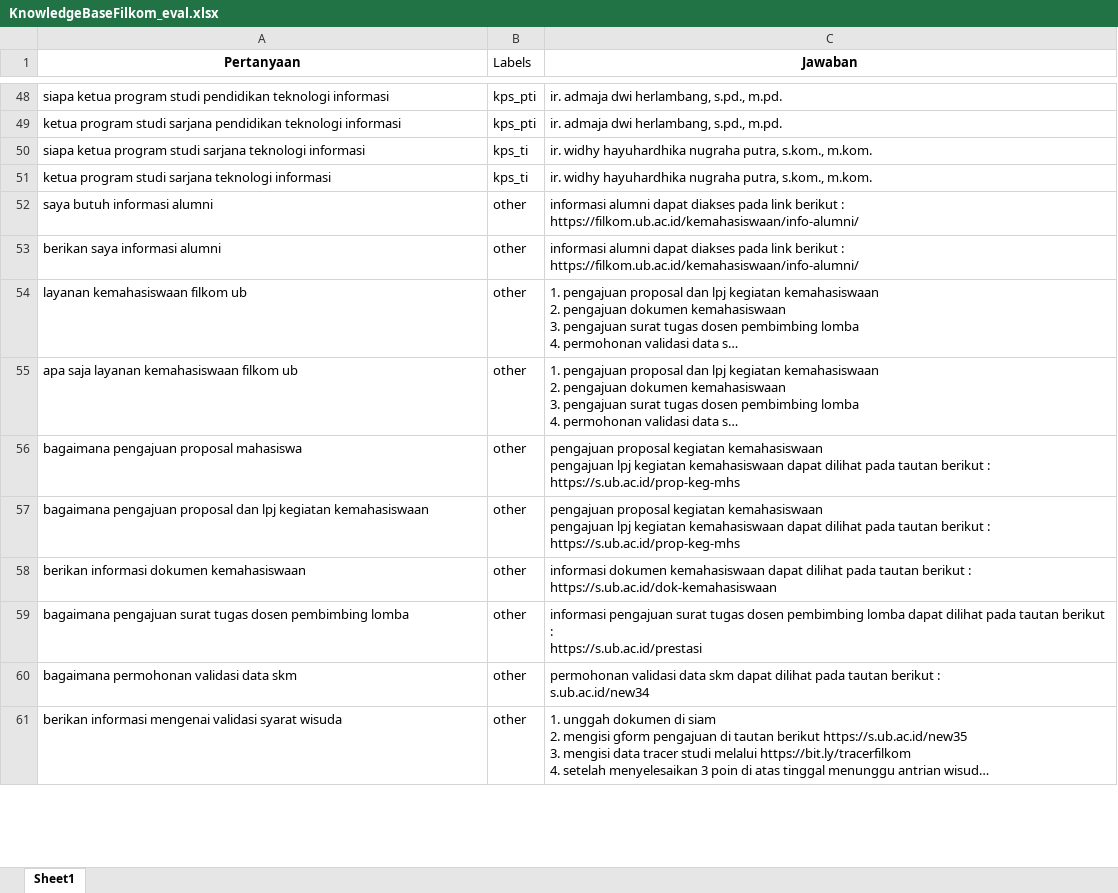
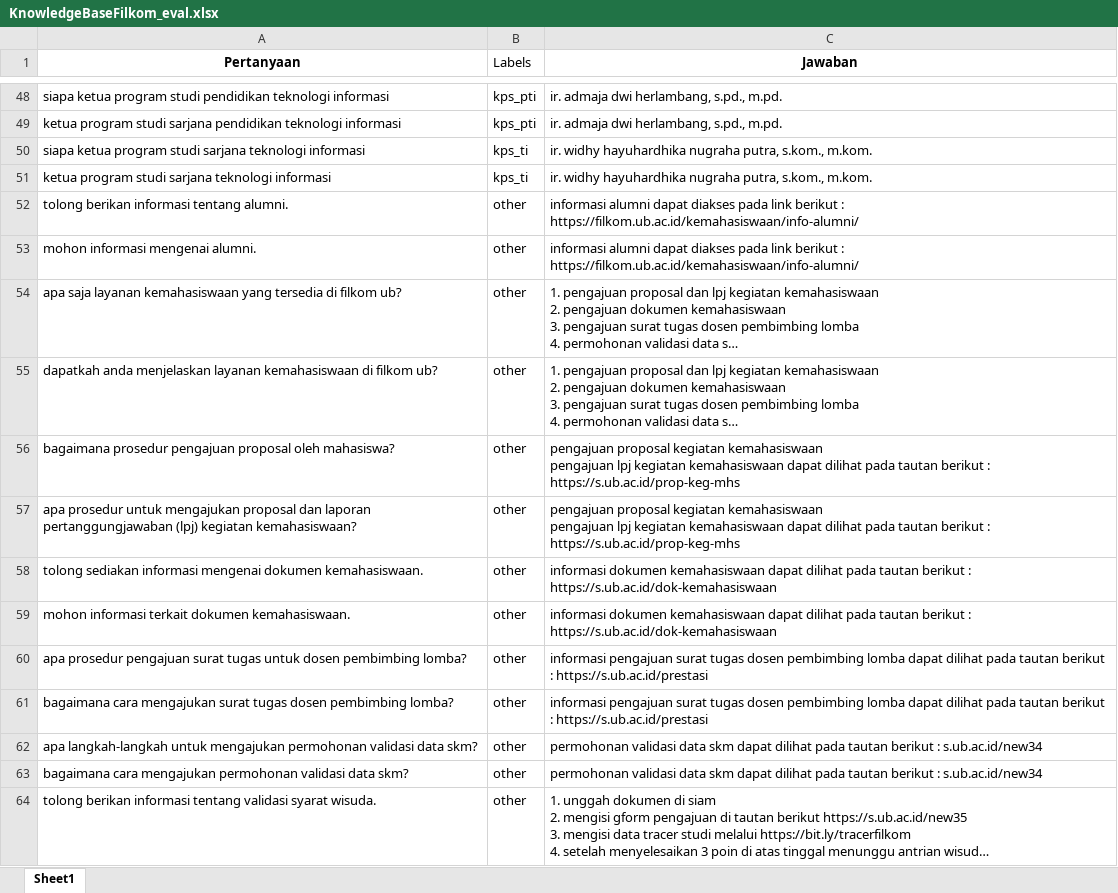
Before and after one commit to AndiAlifs/FLUENT-Chatbot-2023, an Excel workbook: KnowledgeBaseFilkom_eval.xlsx, sheet Sheet1, drawn as a sheet; only a part is shown, gaps mark what is left out; long unchanged cells end in …; values as stored, in another font and other column widths than the file's, no borders; addresses are those after the commit; ↵ is a line break in a cell; the diff covers the shown part only; the diff names each change by its address in the sheet, - before the commit and + after, or states it on an @@ line.

```diff
--- a/KnowledgeBaseFilkom_eval.xlsx (sheet Sheet1)
+++ b/KnowledgeBaseFilkom_eval.xlsx (sheet Sheet1)
-A52 (Pertanyaan): saya butuh informasi alumni
+A52 (Pertanyaan): tolong berikan informasi tentang alumni.
-A53 (Pertanyaan): berikan saya informasi alumni
+A53 (Pertanyaan): mohon informasi mengenai alumni.
-A54 (Pertanyaan): layanan kemahasiswaan filkom ub
+A54 (Pertanyaan): apa saja layanan kemahasiswaan yang tersedia di filkom ub?
-A55 (Pertanyaan): apa saja layanan kemahasiswaan filkom ub
+A55 (Pertanyaan): dapatkah anda menjelaskan layanan kemahasiswaan di filkom ub?
-A56 (Pertanyaan): bagaimana pengajuan proposal mahasiswa
+A56 (Pertanyaan): bagaimana prosedur pengajuan proposal oleh mahasiswa?
-A57 (Pertanyaan): bagaimana pengajuan proposal dan lpj kegiatan kemahasiswaan
+A57 (Pertanyaan): apa prosedur untuk mengajukan proposal dan laporan pertanggungjawaban (lpj) kegiatan kemahasiswaan?
+row 58: tolong sediakan informasi mengenai dokumen kemahasiswaan. | other | informasi dokumen kemahasiswaan dapat dilihat pada tautan berikut : https://s.ub.ac.id/dok-kemahasiswaan
-A59 (Pertanyaan): berikan informasi dokumen kemahasiswaan
+A59 (Pertanyaan): mohon informasi terkait dokumen kemahasiswaan.
-C59 (Jawaban): …: ↵ https://s.ub.ac.id/dok-kemahasiswaan
+C59 (Jawaban): …: https://s.ub.ac.id/dok-kemahasiswaan
+row 60: apa prosedur pengajuan surat tugas untuk dosen pembimbing lomba? | other | informasi pengajuan surat tugas dosen pembimbing lomba dapat dilihat pada tautan berikut : https://s.ub.ac.id/prestasi
-A61 (Pertanyaan): bagaimana pengajuan surat tugas dosen pembimbing lomba
+A61 (Pertanyaan): bagaimana cara mengajukan surat tugas dosen pembimbing lomba?
-C61 (Jawaban): …: ↵ https://s.ub.ac.id/prestasi
+C61 (Jawaban): …: https://s.ub.ac.id/prestasi
+row 62: apa langkah-langkah untuk mengajukan permohonan validasi data skm? | other | permohonan validasi data skm dapat dilihat pada tautan berikut : s.ub.ac.id/new34
-A63 (Pertanyaan): bagaimana permohonan validasi data skm
+A63 (Pertanyaan): bagaimana cara mengajukan permohonan validasi data skm?
-C63 (Jawaban): …: ↵ s.ub.ac.id/new34
+C63 (Jawaban): …: s.ub.ac.id/new34
-A64 (Pertanyaan): berikan informasi mengenai validasi syarat wisuda
+A64 (Pertanyaan): tolong berikan informasi tentang validasi syarat wisuda.
```
Also changed, not shown: 14 added rows and 21 edited cells elsewhere in this sheet, 31 other files.
